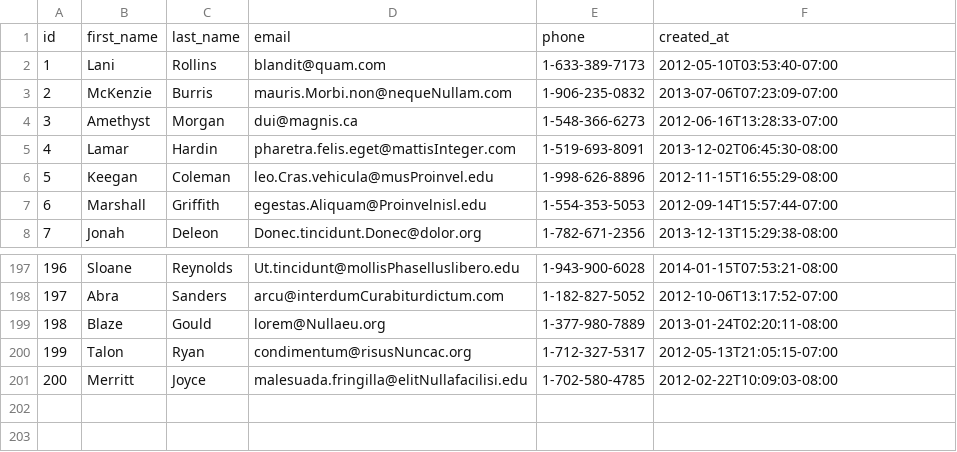
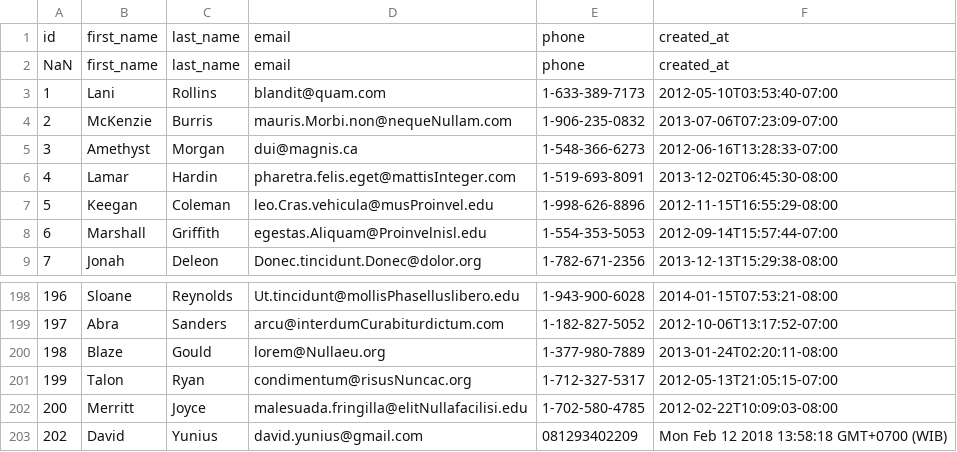
Before and after one commit to platinum-fox-2017/parsing-data-1, a CSV file: people.csv, drawn as a sheet; only a part is shown, gaps mark what is left out; addresses are those after the commit; the diff names each change by its address in the sheet, - before the commit and + after, or states it on an @@ line.

```diff
--- a/people.csv
+++ b/people.csv
+row 1: id | first_name | last_name | email | phone | created_at
@@ column A renumbered in row 2 @@
+row 203: 202 | David | Yunius | david.yunius@gmail.com | 081293402209 | Mon Feb 12 2018 13:58:18 GMT+0700 (WIB)
```
Also changed, not shown: 1 other file.
